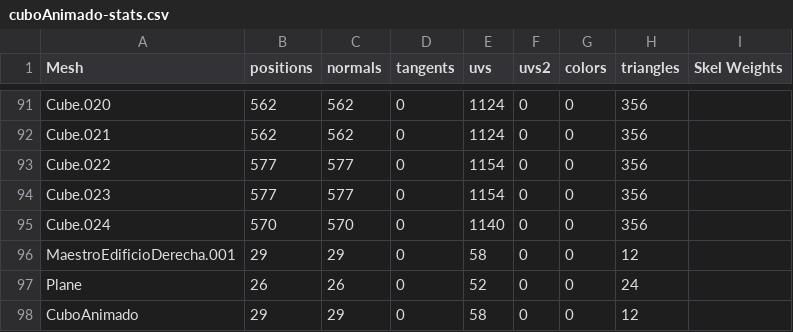
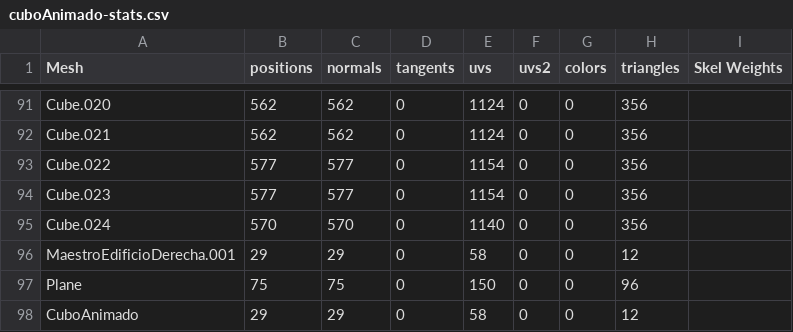
Before and after one commit to kone9/FlappyBird-babylonJS, a CSV file: babylonExportBlender/cuboAnimado-stats.csv, drawn as a sheet; only a part is shown, gaps mark what is left out.

```diff
--- a/babylonExportBlender/cuboAnimado-stats.csv
+++ b/babylonExportBlender/cuboAnimado-stats.csv
@@ -96,3 +96,3 @@ Mesh, positions, normals, tangents, uvs, uvs2, colors, triangles, Skel Weights
 "MaestroEdificioDerecha.001", 29, 29, 0, 58, 0, 0, 12
-"Plane", 26, 26, 0, 52, 0, 0, 24
+"Plane", 75, 75, 0, 150, 0, 0, 96
 "CuboAnimado", 29, 29, 0, 58, 0, 0, 12
```
Also changed, not shown: 9 other files.
